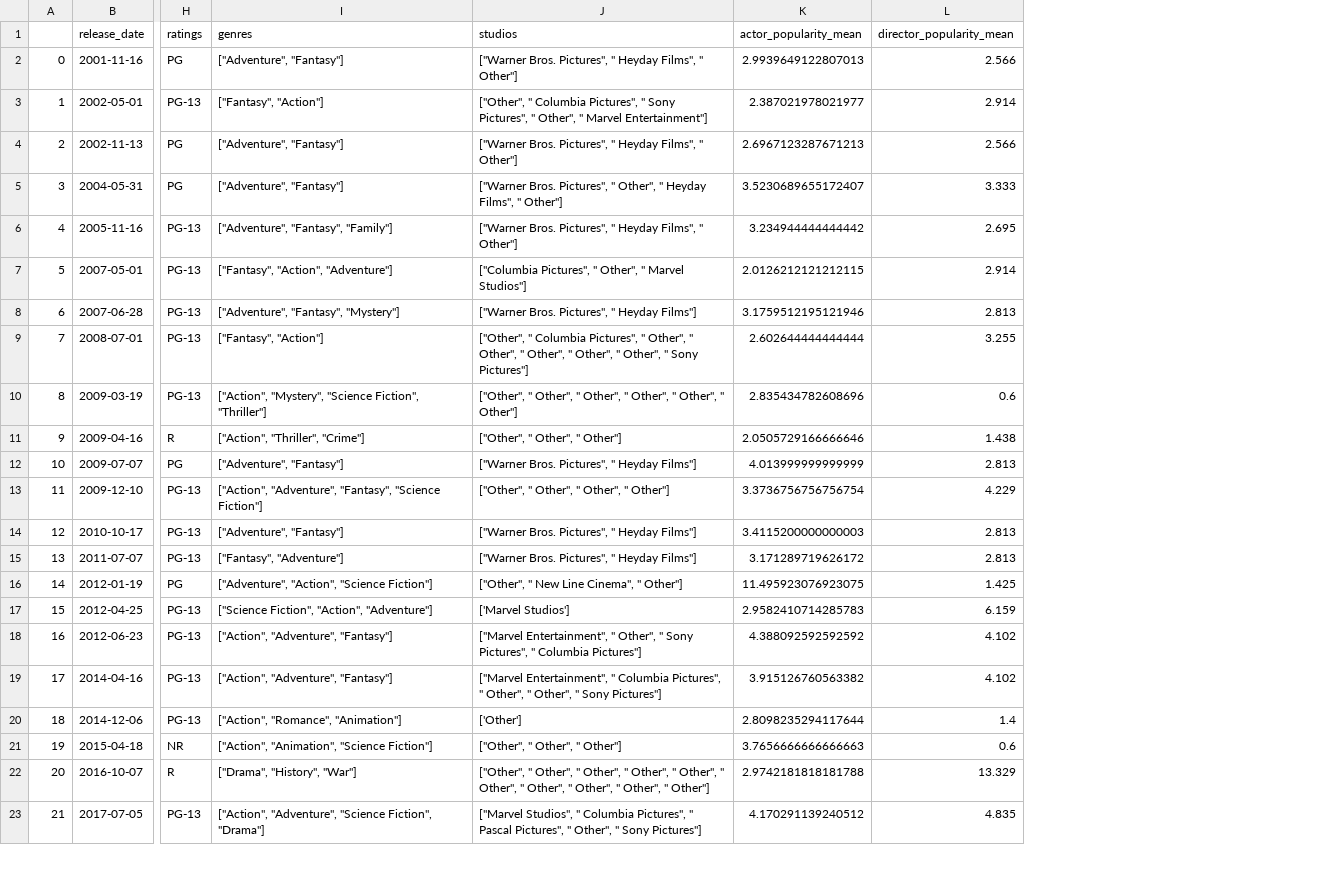
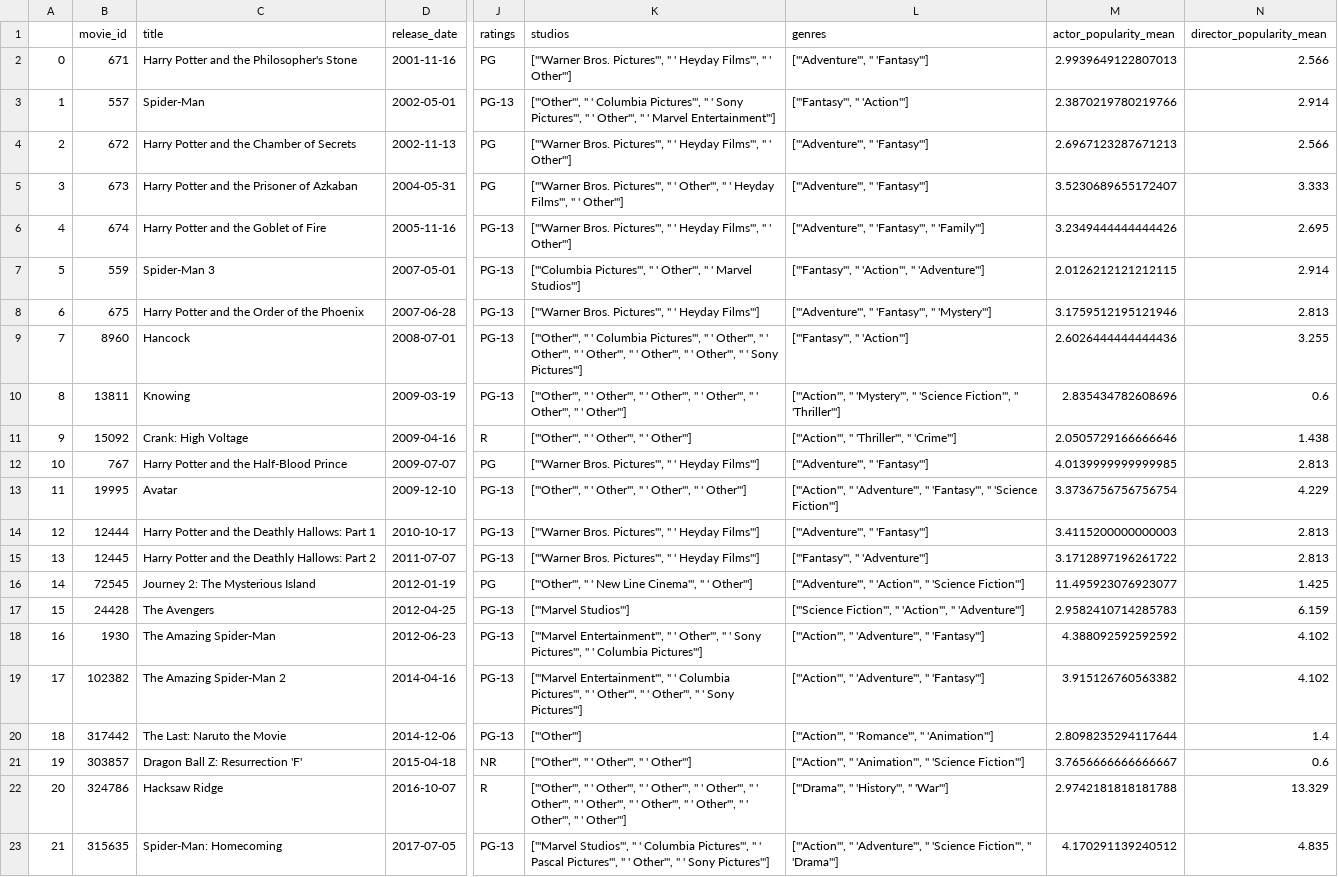
Before and after one commit to a-lau-gonza/The-Final-Project_F-PALS, a CSV file: Tables/ML_Test_pgs_checked.csv, drawn as a sheet; only a part is shown, gaps mark what is left out; removed rows and columns are numbered as before the commit, all else as after; the diff covers the shown part only; the diff names each change by its address in the sheet, - before the commit and + after, or states it on an @@ line.

```diff
--- a/Tables/ML_Test_pgs_checked.csv
+++ b/Tables/ML_Test_pgs_checked.csv
+column B (movie_id), rows 2-23: 671 | 557 | 672 | 673 | 674 | 559 | 675 | 8960 | 13811 | 15092 | 767 | 19995 | 12444 | 12445 | 72545 | 24428 | 1930 | 102382 | 317442 | 303857 | 324786 | 315635
+column C (title), rows 2-23: Harry Potter and the Philosopher's Stone | Spider-Man | Harry Potter and the Chamber of Secrets | Harry Potter and the Prisoner of Azkaban | Harry Potter and the Goblet of Fire | Spider-Man 3 | Harry Potter and the Order of the Phoenix | Hancock | Knowing | Crank: High Voltage | Harry Potter and the Half-Blood Prince | Avatar | Harry Potter and the Deathly Hallows: Part 1 | Harry Potter and the Deathly Hallows: Part 2 | Journey 2: The Mysterious Island | The Avengers | The Amazing Spider-Man | The Amazing Spider-Man 2 | The Last: Naruto the Movie | Dragon Ball Z: Resurrection 'F' | Hacksaw Ridge | Spider-Man: Homecoming
-column I (genres), rows 2-23: [''Adventure'', ''Fantasy''] | [''Fantasy'', ''Action''] | [''Adventure'', ''Fantasy''] | [''Adventure'', ''Fantasy''] | [''Adventure'', ''Fantasy'', ''Family''] | [''Fantasy'', ''Action'', ''Adventure''] | [''Adventure'', ''Fantasy'', ''Mystery''] | [''Fantasy'', ''Action''] | [''Action'', ''Mystery'', ''Science Fiction'', ''Thriller''] | [''Action'', ''Thriller'', ''Crime''] | [''Adventure'', ''Fantasy''] | [''Action'', ''Adventure'', ''Fantasy'', ''Science Fiction''] | [''Adventure'', ''Fantasy''] | [''Fantasy'', ''Adventure''] | [''Adventure'', ''Action'', ''Science Fiction''] | [''Science Fiction'', ''Action'', ''Adventure''] | [''Action'', ''Adventure'', ''Fantasy''] | [''Action'', ''Adventure'', ''Fantasy''] | [''Action'', ''Romance'', ''Animation''] | [''Action'', ''Animation'', ''Science Fiction''] | [''Drama'', ''History'', ''War''] | [''Action'', ''Adventure'', ''Science Fiction'', ''Drama'']
+column L (genres), rows 2-23: ["'Adventure'", " 'Fantasy'"] | ["'Fantasy'", " 'Action'"] | ["'Adventure'", " 'Fantasy'"] | ["'Adventure'", " 'Fantasy'"] | ["'Adventure'", " 'Fantasy'", " 'Family'"] | ["'Fantasy'", " 'Action'", " 'Adventure'"] | ["'Adventure'", " 'Fantasy'", " 'Mystery'"] | ["'Fantasy'", " 'Action'"] | ["'Action'", " 'Mystery'", " 'Science Fiction'", " 'Thriller'"] | ["'Action'", " 'Thriller'", " 'Crime'"] | ["'Adventure'", " 'Fantasy'"] | ["'Action'", " 'Adventure'", " 'Fantasy'", " 'Science Fiction'"] | ["'Adventure'", " 'Fantasy'"] | ["'Fantasy'", " 'Adventure'"] | ["'Adventure'", " 'Action'", " 'Science Fiction'"] | ["'Science Fiction'", " 'Action'", " 'Adventure'"] | ["'Action'", " 'Adventure'", " 'Fantasy'"] | ["'Action'", " 'Adventure'", " 'Fantasy'"] | ["'Action'", " 'Romance'", " 'Animation'"] | ["'Action'", " 'Animation'", " 'Science Fiction'"] | ["'Drama'", " 'History'", " 'War'"] | ["'Action'", " 'Adventure'", " 'Science Fiction'", " 'Drama'"]
-K2 (studios): [''Warner Bros. Pictures'', '' Heyday Films'', '' Other'']
+K2 (studios): ["'Warner Bros. Pictures'", " ' Heyday Films'", " ' Other'"]
-K3 (studios): [''Other'', '' Columbia Pictures'', '' Sony Pictures'', '' Other'', '' Marvel Entertainment'']
+K3 (studios): ["'Other'", " ' Columbia Pictures'", " ' Sony Pictures'", " ' Other'", " ' Marvel Entertainment'"]
-M3 (actor_popularity_mean): 2.387021978021977
+M3 (actor_popularity_mean): 2.3870219780219766
-K4 (studios): [''Warner Bros. Pictures'', '' Heyday Films'', '' Other'']
+K4 (studios): ["'Warner Bros. Pictures'", " ' Heyday Films'", " ' Other'"]
-K5 (studios): [''Warner Bros. Pictures'', '' Other'', '' Heyday Films'', '' Other'']
+K5 (studios): ["'Warner Bros. Pictures'", " ' Other'", " ' Heyday Films'", " ' Other'"]
-K6 (studios): [''Warner Bros. Pictures'', '' Heyday Films'', '' Other'']
+K6 (studios): ["'Warner Bros. Pictures'", " ' Heyday Films'", " ' Other'"]
-M6 (actor_popularity_mean): 3.234944444444442
+M6 (actor_popularity_mean): 3.2349444444444426
-K7 (studios): [''Columbia Pictures'', '' Other'', '' Marvel Studios'']
+K7 (studios): ["'Columbia Pictures'", " ' Other'", " ' Marvel Studios'"]
-K8 (studios): [''Warner Bros. Pictures'', '' Heyday Films'']
+K8 (studios): ["'Warner Bros. Pictures'", " ' Heyday Films'"]
-K9 (studios): [''Other'', '' Columbia Pictures'', '' Other'', '' Other'', '' Other'', '' Other'', '' Other'', '' Sony Pictures'']
+K9 (studios): ["'Other'", " ' Columbia Pictures'", " ' Other'", " ' Other'", " ' Other'", " ' Other'", " ' Other'", " ' Sony Pictures'"]
-M9 (actor_popularity_mean): 2.602644444444444
+M9 (actor_popularity_mean): 2.6026444444444436
-K10 (studios): [''Other'', '' Other'', '' Other'', '' Other'', '' Other'', '' Other'']
+K10 (studios): ["'Other'", " ' Other'", " ' Other'", " ' Other'", " ' Other'", " ' Other'"]
-K11 (studios): [''Other'', '' Other'', '' Other'']
+K11 (studios): ["'Other'", " ' Other'", " ' Other'"]
-K12 (studios): [''Warner Bros. Pictures'', '' Heyday Films'']
+K12 (studios): ["'Warner Bros. Pictures'", " ' Heyday Films'"]
-M12 (actor_popularity_mean): 4.013999999999999
+M12 (actor_popularity_mean): 4.0139999999999985
-K13 (studios): [''Other'', '' Other'', '' Other'', '' Other'']
+K13 (studios): ["'Other'", " ' Other'", " ' Other'", " ' Other'"]
-K14:K15 (studios): [''Warner Bros. Pictures'', '' Heyday Films'']
+K14:K15 (studios): ["'Warner Bros. Pictures'", " ' Heyday Films'"]
-M15 (actor_popularity_mean): 3.171289719626172
+M15 (actor_popularity_mean): 3.1712897196261722
-K16 (studios): [''Other'', '' New Line Cinema'', '' Other'']
+K16 (studios): ["'Other'", " ' New Line Cinema'", " ' Other'"]
-M16 (actor_popularity_mean): 11.495923076923075
+M16 (actor_popularity_mean): 11.495923076923077
-K17 (studios): ['Marvel Studios']
+K17 (studios): ["'Marvel Studios'"]
-K18 (studios): [''Marvel Entertainment'', '' Other'', '' Sony Pictures'', '' Columbia Pictures'']
+K18 (studios): ["'Marvel Entertainment'", " ' Other'", " ' Sony Pictures'", " ' Columbia Pictures'"]
-K19 (studios): [''Marvel Entertainment'', '' Columbia Pictures'', '' Other'', '' Other'', '' Sony Pictures'']
+K19 (studios): ["'Marvel Entertainment'", " ' Columbia Pictures'", " ' Other'", " ' Other'", " ' Sony Pictures'"]
-K20 (studios): ['Other']
+K20 (studios): ["'Other'"]
-K21 (studios): [''Other'', '' Other'', '' Other'']
+K21 (studios): ["'Other'", " ' Other'", " ' Other'"]
-M21 (actor_popularity_mean): 3.7656666666666663
+M21 (actor_popularity_mean): 3.7656666666666667
-K22 (studios): [''Other'', '' Other'', '' Other'', '' Other'', '' Other'', '' Other'', '' Other'', '' Other'', '' Other'', '' Other'']
+K22 (studios): ["'Other'", " ' Other'", " ' Other'", " ' Other'", " ' Other'", " ' Other'", " ' Other'", " ' Other'", " ' Other'", " ' Other'"]
-K23 (studios): [''Marvel Studios'', '' Columbia Pictures'', '' Pascal Pictures'', '' Other'', '' Sony Pictures'']
+K23 (studios): ["'Marvel Studios'", " ' Columbia Pictures'", " ' Pascal Pictures'", " ' Other'", " ' Sony Pictures'"]
```
Also changed, not shown: 58 edited cells elsewhere in this file, 2 other files.
